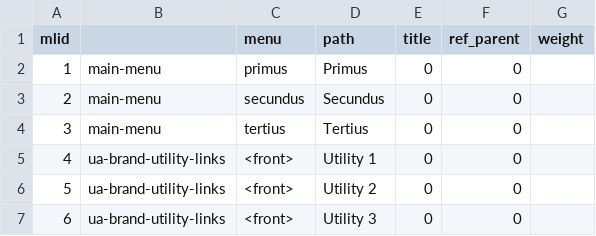
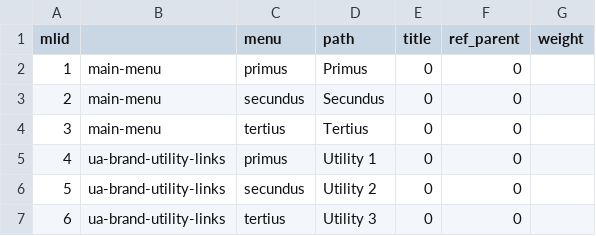
Before and after one commit to camikazegreen/interview, a CSV file: import/data/ua_brand_demo.menu.csv, drawn as a sheet.

Commit message:
Fixing sample utility links.

```diff
--- a/import/data/ua_brand_demo.menu.csv
+++ b/import/data/ua_brand_demo.menu.csv
@@ -4,4 +4,4 @@ mlid,,menu,path,title,ref_parent,weight
 3,"main-menu","tertius","Tertius",0,0
-4,"ua-brand-utility-links","<front>","Utility 1",0,0
-5,"ua-brand-utility-links","<front>","Utility 2",0,0
-6,"ua-brand-utility-links","<front>","Utility 3",0,0
+4,"ua-brand-utility-links","primus","Utility 1",0,0
+5,"ua-brand-utility-links","secundus","Utility 2",0,0
+6,"ua-brand-utility-links","tertius","Utility 3",0,0
```
